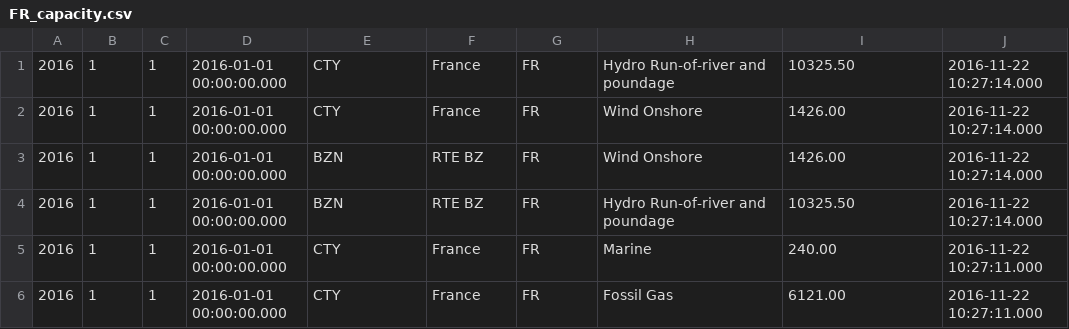
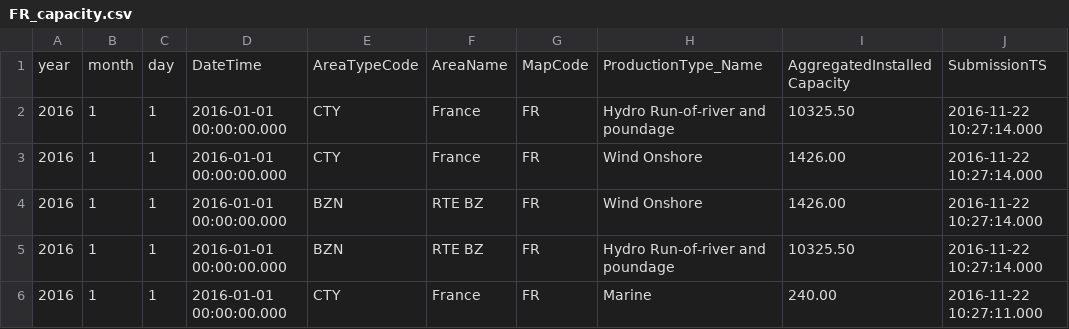
Before and after one commit to rte-antares-rpackage/antaDraft, a CSV file: inst/data_sample/prod_sample_20160129/B06/FR_capacity.csv, drawn as a sheet; only a part is shown; the shorter side is filled out with more unchanged rows.

```diff
--- a/inst/data_sample/prod_sample_20160129/B06/FR_capacity.csv
+++ b/inst/data_sample/prod_sample_20160129/B06/FR_capacity.csv
@@ -1 +1,2 @@
+year	month	day	DateTime	AreaTypeCode	AreaName	MapCode	ProductionType_Name	AggregatedInstalledCapacity	SubmissionTS
 2016	1	1	2016-01-01 00:00:00.000	CTY	France	FR	Hydro Run-of-river and poundage 	10325.50	2016-11-22 10:27:14.000
```
Also changed, not shown: inst/data_sample/prod_sample_20160129/B01/2016_01_29_FR.csv, inst/data_sample/prod_sample_20160129/B02/2016_01_29_FR.csv, 4 other files.
